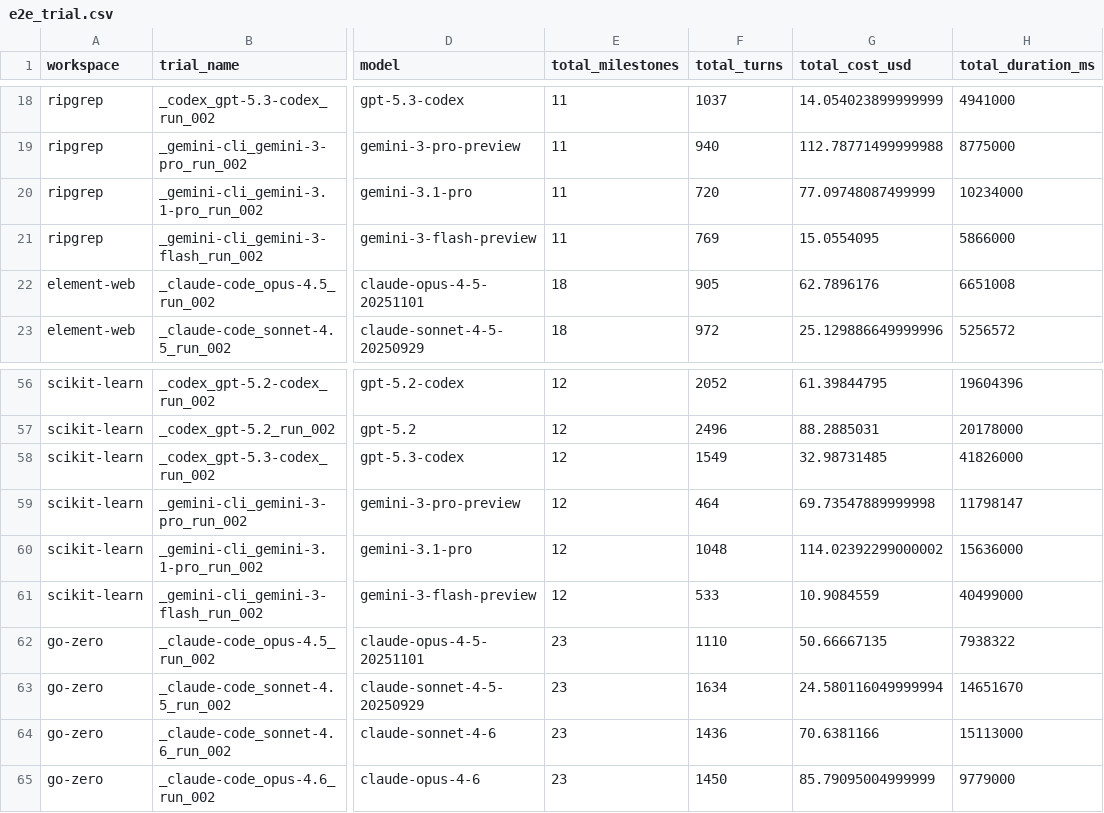
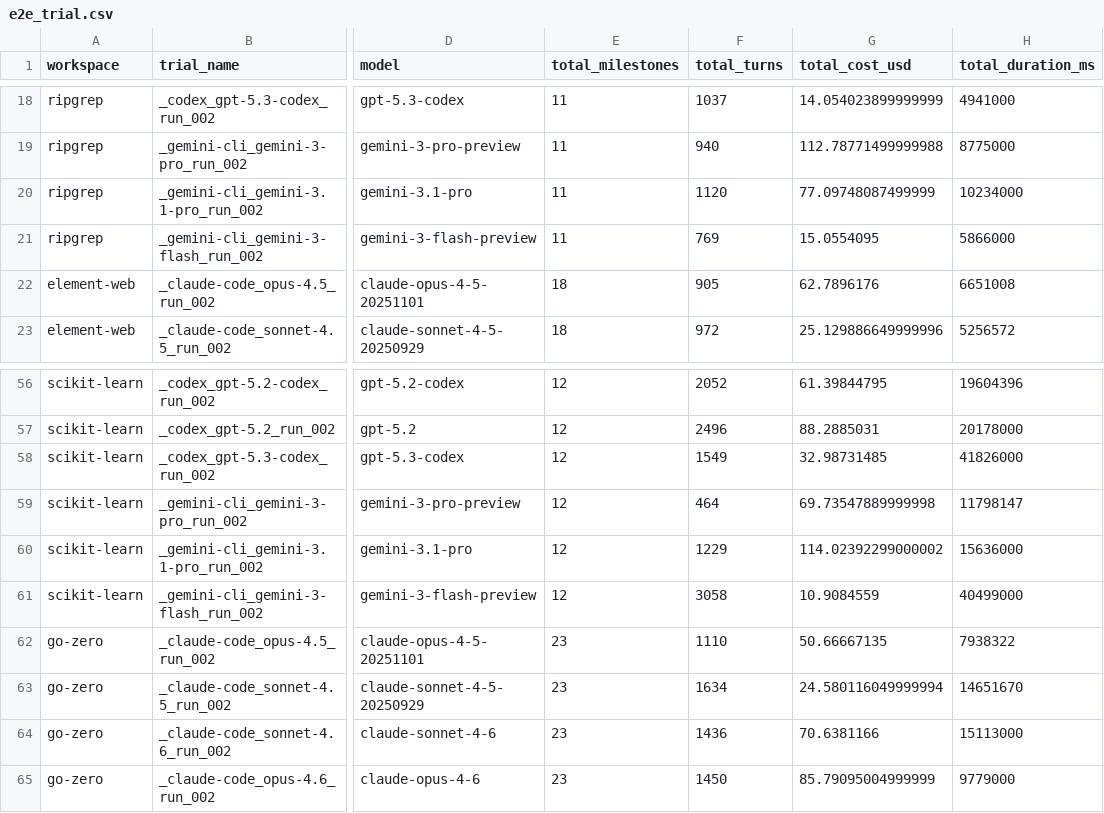
Before and after one commit to EvoClaw-Bench/EvoClaw-website, a CSV file: data/e2e_trial.csv, drawn as a sheet; only a part is shown, gaps mark what is left out; the diff covers the shown part only; the diff names each change by its address in the sheet, - before the commit and + after, or states it on an @@ line.

```diff
--- a/data/e2e_trial.csv
+++ b/data/e2e_trial.csv
-F20 (total_turns): 720
+F20 (total_turns): 1120
-F60 (total_turns): 1048
+F60 (total_turns): 1229
-F61 (total_turns): 533
+F61 (total_turns): 3058
```
Also changed, not shown: 11 edited cells elsewhere in this file, 2 other files.
